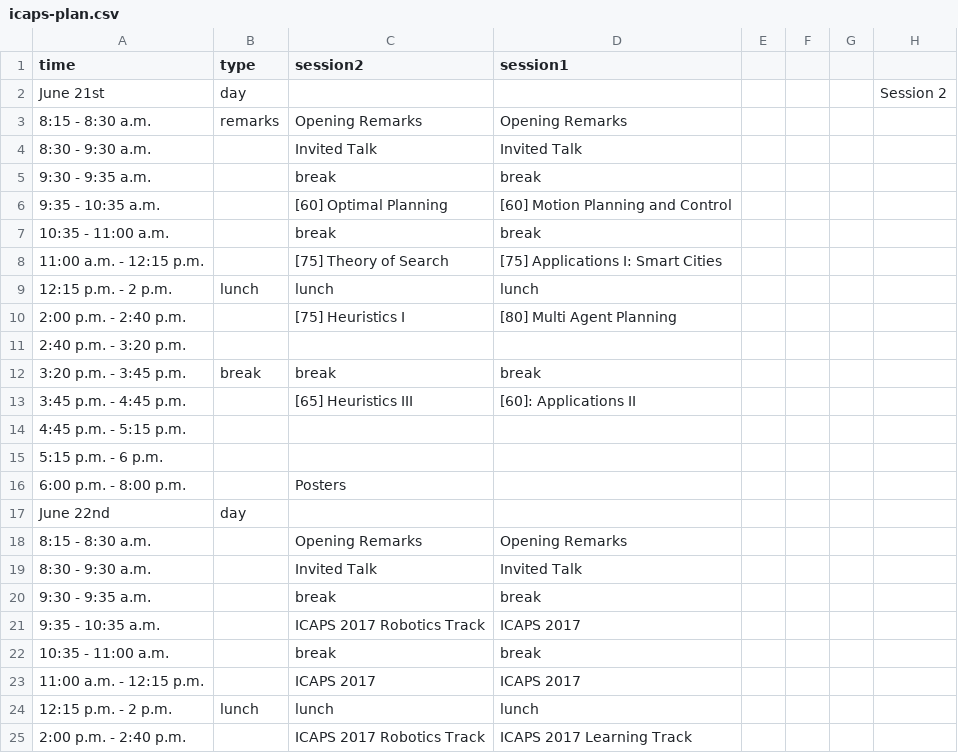
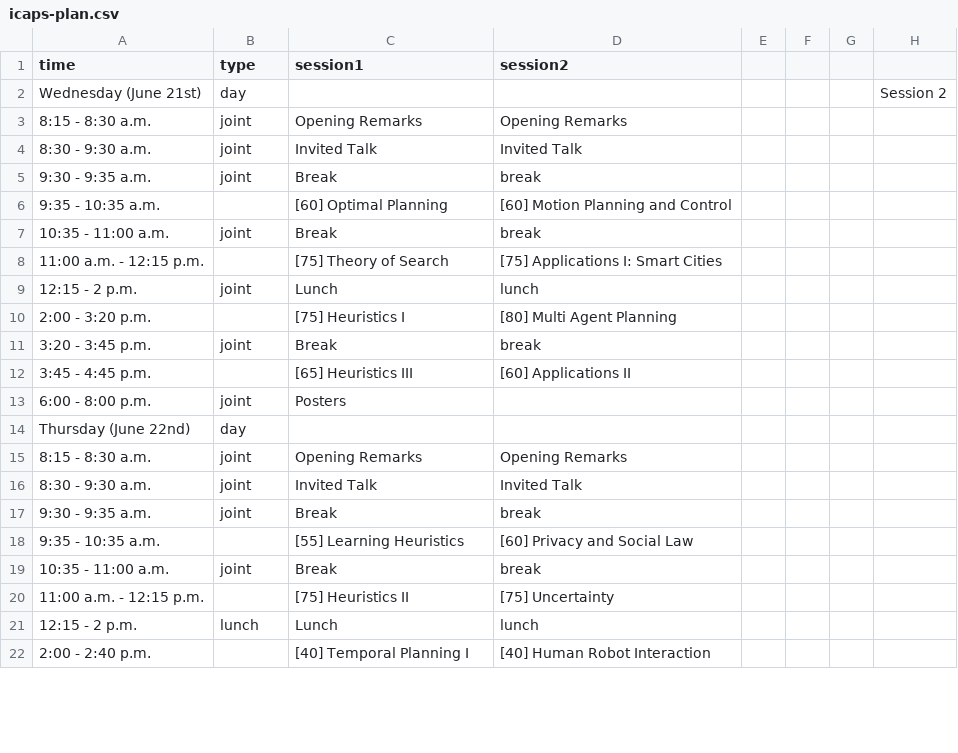
Before and after one commit to ICAPS2017/icaps2017.github.io, a CSV file: _data/icaps-plan.csv, drawn as a sheet; only a part is shown; the diff covers the shown part only.

```diff
--- a/_data/icaps-plan.csv
+++ b/_data/icaps-plan.csv
@@ -1,25 +1,22 @@
-time,type,session2,session1,,,,
-June 21st,day,,,,,,Session 2
-8:15 - 8:30 a.m.,remarks,Opening Remarks,Opening Remarks,,,,
-8:30 - 9:30 a.m.,,Invited Talk,Invited Talk,,,,
-9:30 - 9:35 a.m.,,break,break,,,,
+time,type,session1,session2,,,,
+Wednesday (June 21st),day,,,,,,Session 2
+8:15 - 8:30 a.m.,joint,Opening Remarks,Opening Remarks,,,,
+8:30 - 9:30 a.m.,joint,Invited Talk,Invited Talk,,,,
+9:30 - 9:35 a.m.,joint,Break,break,,,,
 9:35 - 10:35 a.m.,,[60] Optimal Planning,[60] Motion Planning and Control,,,,
-10:35 - 11:00 a.m.,,break,break,,,,
+10:35 - 11:00 a.m.,joint,Break,break,,,,
 11:00 a.m. - 12:15 p.m.,,[75] Theory of Search,[75] Applications I: Smart Cities,,,,
-12:15 p.m. - 2 p.m.,lunch,lunch,lunch,,,,
-2:00 p.m. - 2:40 p.m.,,[75] Heuristics I,[80] Multi Agent Planning,,,,
-2:40 p.m. - 3:20 p.m.,,,,,,,
-3:20 p.m. - 3:45 p.m.,break,break,break,,,,
-3:45 p.m. - 4:45 p.m.,,[65] Heuristics III,[60]: Applications II,,,,
-4:45 p.m. - 5:15 p.m.,,,,,,,
-5:15 p.m. - 6 p.m.,,,,,,,
-6:00 p.m. - 8:00 p.m.,,Posters,,,,,
-June 22nd,day,,,,,,
-8:15 - 8:30 a.m.,,Opening Remarks,Opening Remarks,,,,
-8:30 - 9:30 a.m.,,Invited Talk,Invited Talk,,,,
-9:30 - 9:35 a.m.,,break,break,,,,
-9:35 - 10:35 a.m.,,ICAPS 2017 Robotics Track,ICAPS 2017,,,,
-10:35 - 11:00 a.m.,,break,break,,,,
-11:00 a.m. - 12:15 p.m.,,ICAPS 2017,ICAPS 2017,,,,
-12:15 p.m. - 2 p.m.,lunch,lunch,lunch,,,,
-2:00 p.m. - 2:40 p.m.,,ICAPS 2017 Robotics Track,ICAPS 2017 Learning Track,,,,
+12:15 - 2 p.m.,joint,Lunch,lunch,,,,
+2:00 - 3:20 p.m.,,[75] Heuristics I,[80] Multi Agent Planning,,,,
+3:20 - 3:45 p.m.,joint,Break,break,,,,
+3:45 - 4:45 p.m.,,[65] Heuristics III,[60] Applications II,,,,
+6:00 - 8:00 p.m.,joint,Posters,,,,,
+Thursday (June 22nd),day,,,,,,
+8:15 - 8:30 a.m.,joint,Opening Remarks,Opening Remarks,,,,
+8:30 - 9:30 a.m.,joint,Invited Talk,Invited Talk,,,,
+9:30 - 9:35 a.m.,joint,Break,break,,,,
+9:35 - 10:35 a.m.,,[55] Learning Heuristics,[60] Privacy and Social Law,,,,
+10:35 - 11:00 a.m.,joint,Break,break,,,,
+11:00 a.m. - 12:15 p.m.,,[75] Heuristics II,[75] Uncertainty,,,,
+12:15 - 2 p.m.,lunch,Lunch,lunch,,,,
+2:00 - 2:40 p.m.,,[40] Temporal Planning I,[40] Human Robot Interaction,,,,
```
Also changed, not shown: 4 added rows, 10 removed rows and 13 edited cells elsewhere in this file, _data/icaps-session.csv, 1 other file.
